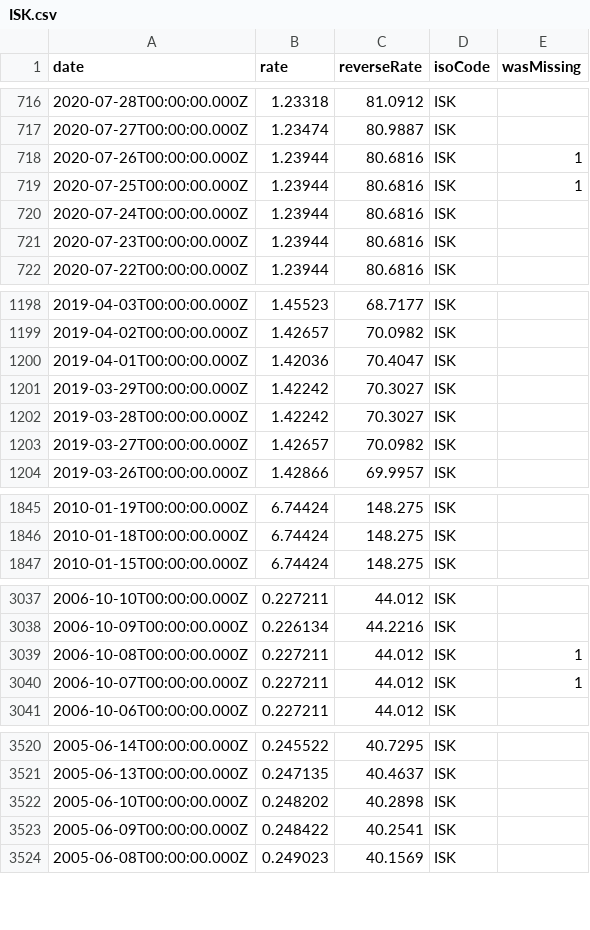
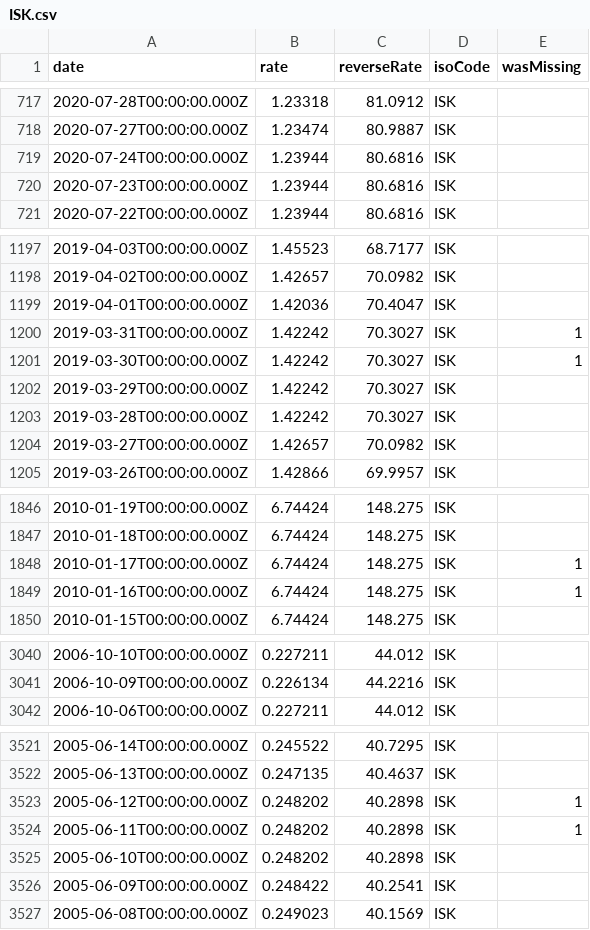
Before and after one commit to GeorgeSG/bnb-currency-exchange-rates, a CSV file: data/ISK.csv, drawn as a sheet; only a part is shown, gaps mark what is left out; the diff covers the shown part only.

Commit message:
Update exchange rates

```diff
--- a/data/ISK.csv
+++ b/data/ISK.csv
@@ -717,4 +718,2 @@
 "2020-07-27T00:00:00.000Z","1.23474","80.9887","ISK",
-"2020-07-26T00:00:00.000Z","1.23944","80.6816","ISK",1
-"2020-07-25T00:00:00.000Z","1.23944","80.6816","ISK",1
 "2020-07-24T00:00:00.000Z","1.23944","80.6816","ISK",
@@ -1200,2 +1199,4 @@
 "2019-04-01T00:00:00.000Z","1.42036","70.4047","ISK",
+"2019-03-31T00:00:00.000Z","1.42242","70.3027","ISK",1
+"2019-03-30T00:00:00.000Z","1.42242","70.3027","ISK",1
 "2019-03-29T00:00:00.000Z","1.42242","70.3027","ISK",
@@ -1846,2 +1847,4 @@
 "2010-01-18T00:00:00.000Z","6.74424","148.275","ISK",
+"2010-01-17T00:00:00.000Z","6.74424","148.275","ISK",1
+"2010-01-16T00:00:00.000Z","6.74424","148.275","ISK",1
 "2010-01-15T00:00:00.000Z","6.74424","148.275","ISK",
@@ -3038,4 +3041,2 @@
 "2006-10-09T00:00:00.000Z","0.226134","44.2216","ISK",
-"2006-10-08T00:00:00.000Z","0.227211","44.012","ISK",1
-"2006-10-07T00:00:00.000Z","0.227211","44.012","ISK",1
 "2006-10-06T00:00:00.000Z","0.227211","44.012","ISK",
@@ -3521,2 +3522,4 @@
 "2005-06-13T00:00:00.000Z","0.247135","40.4637","ISK",
+"2005-06-12T00:00:00.000Z","0.248202","40.2898","ISK",1
+"2005-06-11T00:00:00.000Z","0.248202","40.2898","ISK",1
 "2005-06-10T00:00:00.000Z","0.248202","40.2898","ISK",
```
Also changed, not shown: 3 added rows and 2 removed rows elsewhere in this file, data/CYP.csv, data/MTL.csv, 40 other files.
